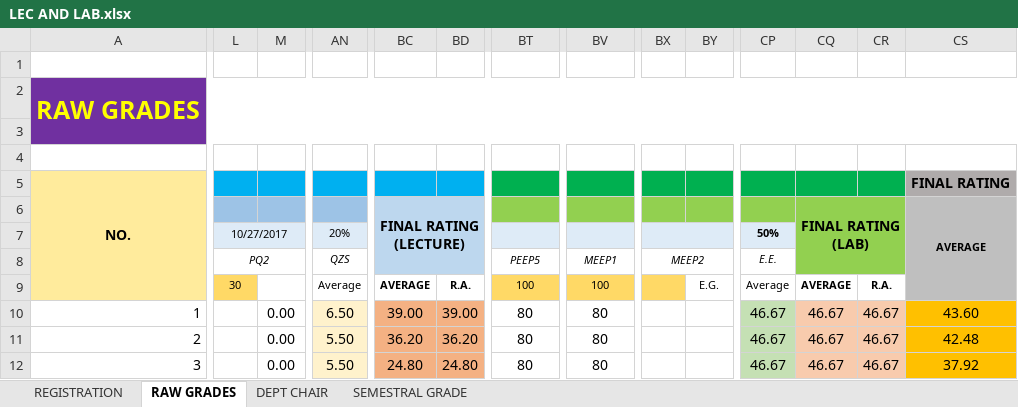
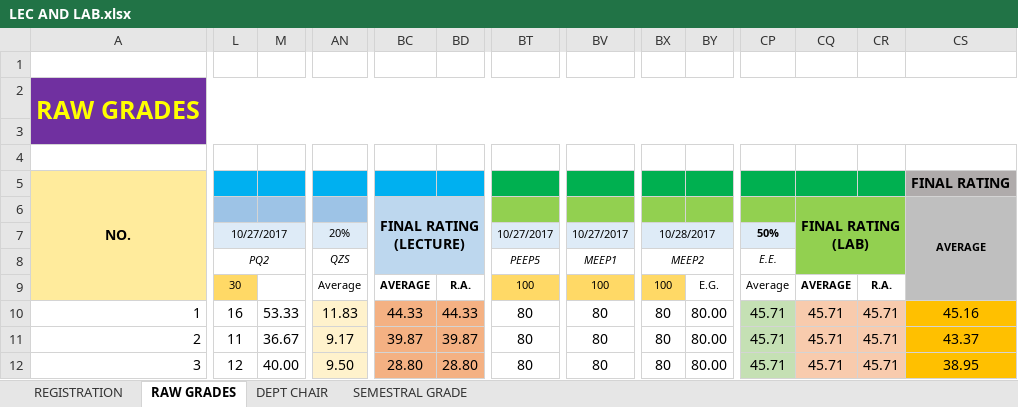
Before and after one commit to ghilo17/Grading-Sheets-First-Sem-2017-2018, an Excel workbook: DCIT 65 - CS 3B/LEC AND LAB.xlsx, sheet RAW GRADES, drawn as a sheet; only a part is shown, gaps mark what is left out; values as stored, in another font and other column widths than the file's, no borders; conditional formats not drawn; the diff covers the shown part only; the diff names each change by its address in the sheet, - before the commit and + after, or states it on an @@ line.

Commit message:
Update Quiz and Lab CS 3b DCIT 65

```diff
--- a/DCIT 65 - CS 3B/LEC AND LAB.xlsx (sheet RAW GRADES)
+++ b/DCIT 65 - CS 3B/LEC AND LAB.xlsx (sheet RAW GRADES)
-BT7 (PEEP5): (empty)
+BT7 (PEEP5): 10/27/2017
-BV7 (MEEP1): (empty)
+BV7 (MEEP1): 10/27/2017
-BX7 (MEEP2): (empty)
+BX7 (MEEP2): 10/28/2017
-BX9 (MEEP2): (empty)
+BX9 (MEEP2): 100
-L10 (PQ2): (empty)
+L10 (PQ2): 16
-M10: 0.00
+M10: 53.33
-AN10 (QZS): 6.50
+AN10 (QZS): 11.83
-BC10: 39.00
+BC10: 44.33
-BD10: 39.00
+BD10: 44.33
-BX10:BX12 (MEEP2): (empty)
+BX10:BX12 (MEEP2): 80
-BY10:BY12: (empty)
+BY10:BY12: 80.00
-CP10:CP12 (E.E.): 46.67
+CP10:CP12 (E.E.): 45.71
-CQ10:CQ12: 46.67
+CQ10:CQ12: 45.71
-CR10:CR12: 46.67
+CR10:CR12: 45.71
-CS10: 43.60
+CS10: 45.16
-L11 (PQ2): (empty)
+L11 (PQ2): 11
-M11: 0.00
+M11: 36.67
-AN11 (QZS): 5.50
+AN11 (QZS): 9.17
-BC11: 36.20
+BC11: 39.87
-BD11: 36.20
+BD11: 39.87
-CS11: 42.48
+CS11: 43.37
-L12 (PQ2): (empty)
+L12 (PQ2): 12
-M12: 0.00
+M12: 40.00
-AN12 (QZS): 5.50
+AN12 (QZS): 9.50
-BC12: 24.80
+BC12: 28.80
-BD12: 24.80
+BD12: 28.80
-CS12: 37.92
+CS12: 38.95
```
Also changed, not shown: 280 edited cells elsewhere in this sheet, sheet DEPT CHAIR, sheet SEMESTRAL GRADE, sheet REGISTRATION, 1 other file.
